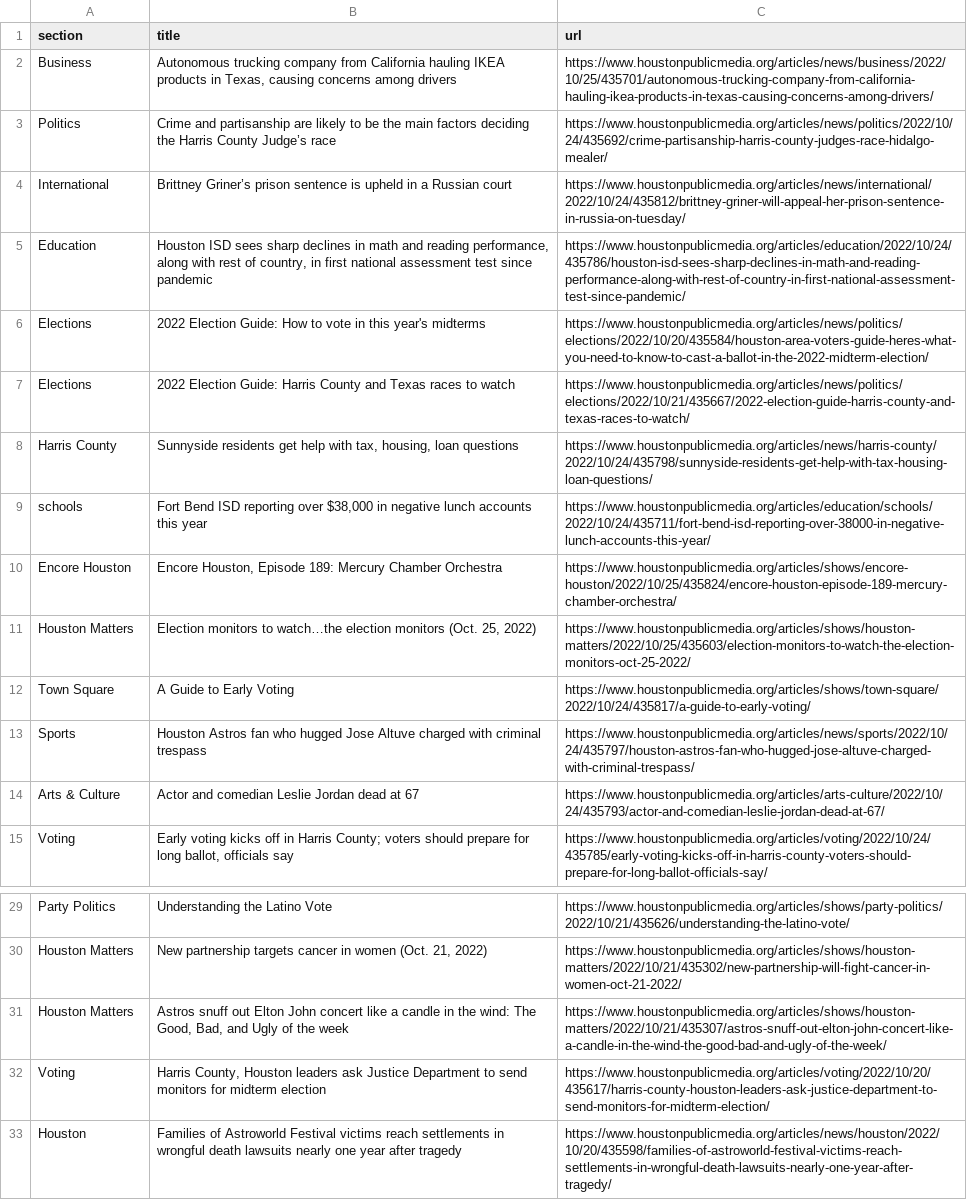
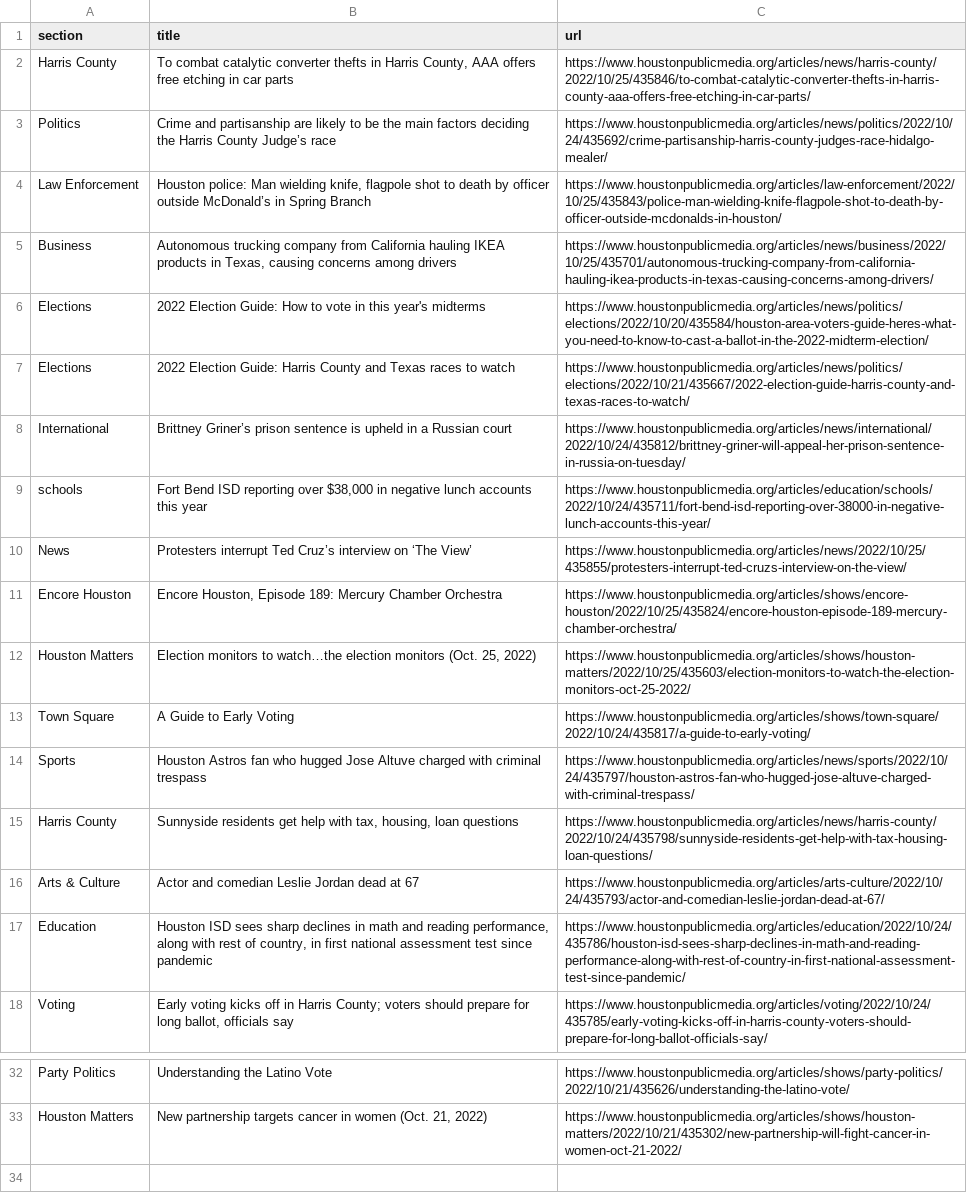
Before and after one commit to naokatoh/auto-scraper, a CSV file: npr.csv, drawn as a sheet; only a part is shown, gaps mark what is left out; removed rows and columns are numbered as before the commit, all else as after; the diff names each change by its address in the sheet, - before the commit and + after, or states it on an @@ line.

```diff
--- a/npr.csv
+++ b/npr.csv
+row 2: Harris County | To combat catalytic converter thefts in Harris County, AAA offers free etching in car parts | https://www.houstonpublicmedia.org/articles/news/harris-county/2022/10/25/435846/to-combat-catalytic-converter-thefts-in-harris-county-aaa-offers-free-etching-in-car-parts/
+row 4: Law Enforcement | Houston police: Man wielding knife, flagpole shot to death by officer outside McDonald’s in Spring Branch | https://www.houstonpublicmedia.org/articles/law-enforcement/2022/10/25/435843/police-man-wielding-knife-flagpole-shot-to-death-by-officer-outside-mcdonalds-in-houston/
@@ row 4 moved to row 8: International @@
+row 10: News | Protesters interrupt Ted Cruz’s interview on ‘The View’ | https://www.houstonpublicmedia.org/articles/news/2022/10/25/435855/protesters-interrupt-ted-cruzs-interview-on-the-view/
@@ row 8 moved to row 15: Harris County @@
@@ row 5 moved to row 17: Education @@
-row 31: Houston Matters | Astros snuff out Elton John concert like a candle in the wind: The Good, Bad, and Ugly of the week | https://www.houstonpublicmedia.org/articles/shows/houston-matters/2022/10/21/435307/astros-snuff-out-elton-john-concert-like-a-candle-in-the-wind-the-good-bad-and-ugly-of-the-week/
-row 32: Voting | Harris County, Houston leaders ask Justice Department to send monitors for midterm election | https://www.houstonpublicmedia.org/articles/voting/2022/10/20/435617/harris-county-houston-leaders-ask-justice-department-to-send-monitors-for-midterm-election/
-row 33: Houston | Families of Astroworld Festival victims reach settlements in wrongful death lawsuits nearly one year after tragedy | https://www.houstonpublicmedia.org/articles/news/houston/2022/10/20/435598/families-of-astroworld-festival-victims-reach-settlements-in-wrongful-death-lawsuits-nearly-one-year-after-tragedy/
```
